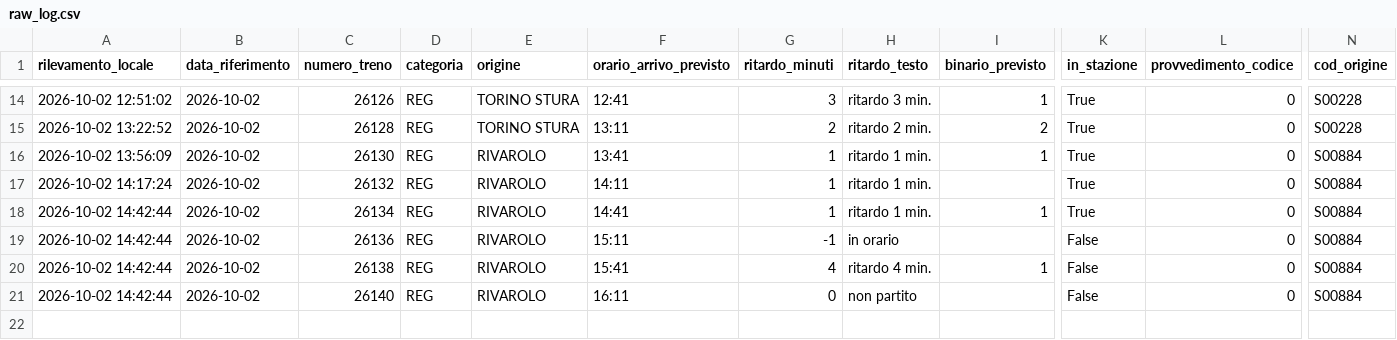
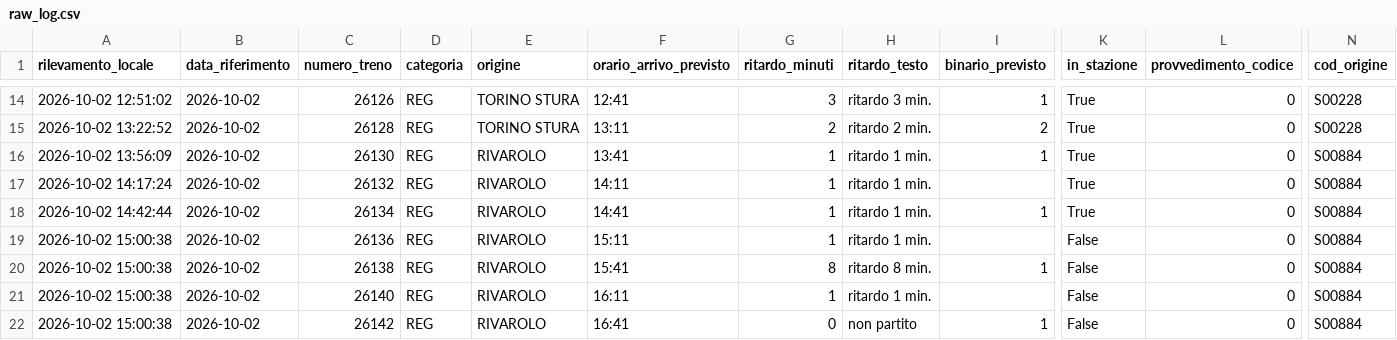
Before and after one commit to frapan2003-coder/Orari-arrivo-treni, a CSV file: data/raw_log.csv, drawn as a sheet; only a part is shown, gaps mark what is left out; rows hold the shown columns only; the diff names each change by its address in the sheet, - before the commit and + after, or states it on an @@ line.

```diff
--- a/data/raw_log.csv
+++ b/data/raw_log.csv
-A19:A21 (rilevamento_locale): 2026-10-02 14:42:44
+A19:A21 (rilevamento_locale): 2026-10-02 15:00:38
-G19 (ritardo_minuti): -1
+G19 (ritardo_minuti): 1
-H19 (ritardo_testo): in orario
+H19 (ritardo_testo): ritardo 1 min.
-G20 (ritardo_minuti): 4
+G20 (ritardo_minuti): 8
-H20 (ritardo_testo): ritardo 4 min.
+H20 (ritardo_testo): ritardo 8 min.
-G21 (ritardo_minuti): 0
+G21 (ritardo_minuti): 1
-H21 (ritardo_testo): non partito
+H21 (ritardo_testo): ritardo 1 min.
+row 22: 2026-10-02 15:00:38 | 2026-10-02 | 26142 | REG | RIVAROLO | 16:41 | 0 | non partito | 1 | False | 0 | S00884
```
